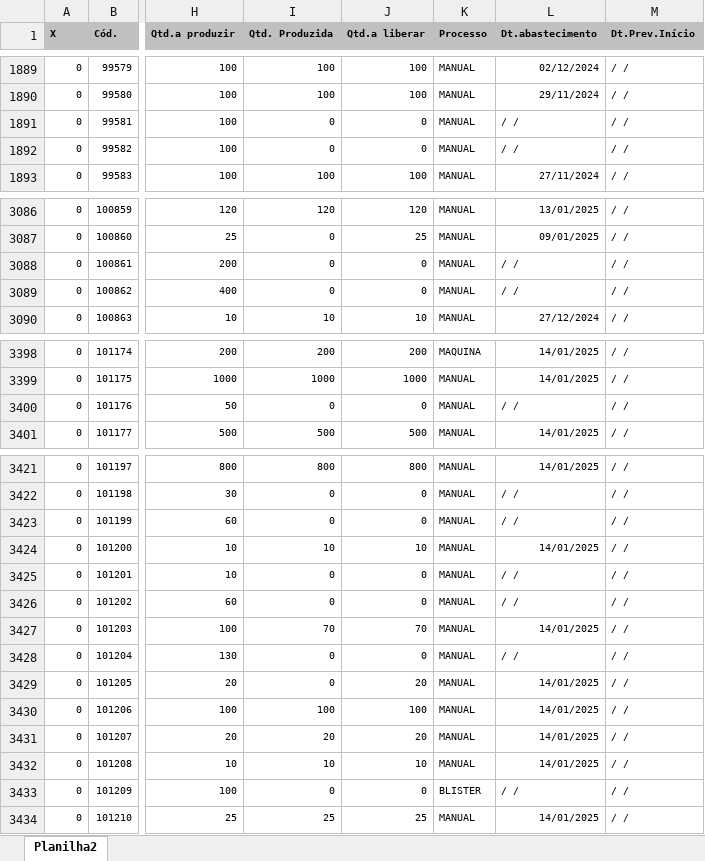
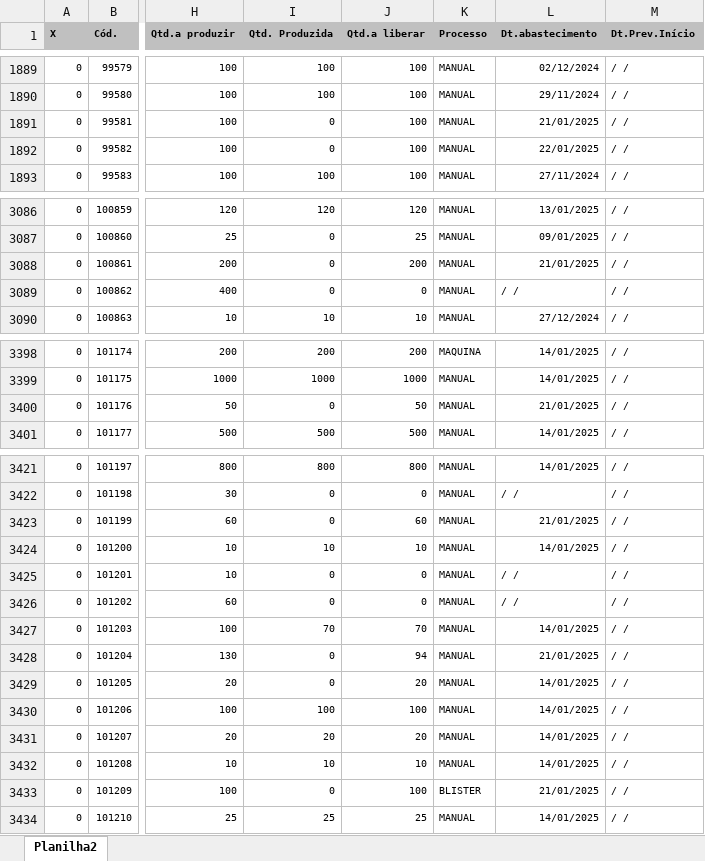
Before and after one commit to zcaus/newdash, an Excel workbook: planilha/ABASTECIDOS.XLSX, sheet Planilha2, drawn as a sheet; only a part is shown, gaps mark what is left out; values as stored, in another font and other column widths than the file's, no borders; the diff covers the shown part only; the diff names each change by its address in the sheet, - before the commit and + after, or states it on an @@ line.

```diff
--- a/planilha/ABASTECIDOS.XLSX (sheet Planilha2)
+++ b/planilha/ABASTECIDOS.XLSX (sheet Planilha2)
-J1891:J1892 (Qtd.a liberar): 0
+J1891:J1892 (Qtd.a liberar): 100
-L1891 (Dt.abastecimento): / /
+L1891 (Dt.abastecimento): 21/01/2025
-L1892 (Dt.abastecimento): / /
+L1892 (Dt.abastecimento): 22/01/2025
-J3088 (Qtd.a liberar): 0
+J3088 (Qtd.a liberar): 200
-L3088 (Dt.abastecimento): / /
+L3088 (Dt.abastecimento): 21/01/2025
-J3400 (Qtd.a liberar): 0
+J3400 (Qtd.a liberar): 50
-L3400 (Dt.abastecimento): / /
+L3400 (Dt.abastecimento): 21/01/2025
-J3423 (Qtd.a liberar): 0
+J3423 (Qtd.a liberar): 60
-L3423 (Dt.abastecimento): / /
+L3423 (Dt.abastecimento): 21/01/2025
-J3428 (Qtd.a liberar): 0
+J3428 (Qtd.a liberar): 94
-L3428 (Dt.abastecimento): / /
+L3428 (Dt.abastecimento): 21/01/2025
-J3433 (Qtd.a liberar): 0
+J3433 (Qtd.a liberar): 100
-L3433 (Dt.abastecimento): / /
+L3433 (Dt.abastecimento): 21/01/2025
```
Also changed, not shown: 42 added rows and 4 edited cells elsewhere in this sheet, planilha/PEDIDOS.XLSX, 3 other files.
